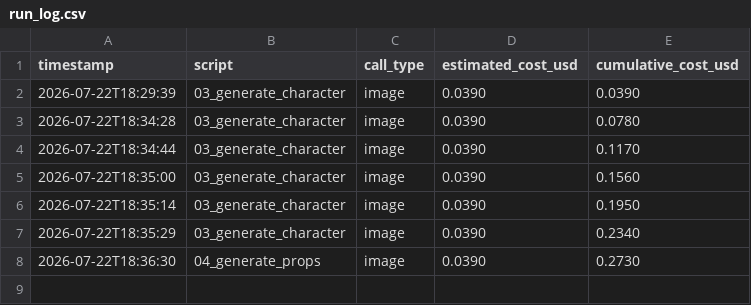
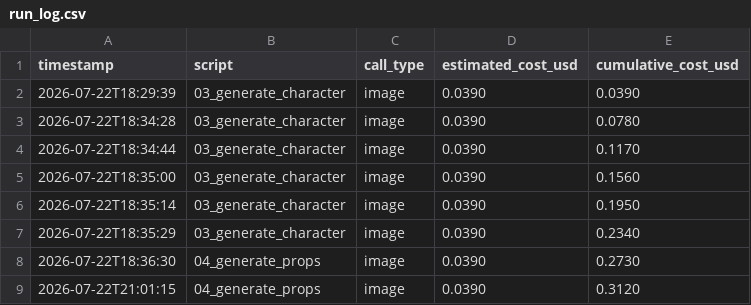
Before and after one commit to chjnett/insta_Auto, a CSV file: logs/run_log.csv, drawn as a sheet.

```diff
--- a/logs/run_log.csv
+++ b/logs/run_log.csv
@@ -8 +8,2 @@ timestamp,script,call_type,estimated_cost_usd,cumulative_cost_usd
 2026-07-22T18:36:30,04_generate_props,image,0.0390,0.2730
+2026-07-22T21:01:15,04_generate_props,image,0.0390,0.3120
```
Also changed, not shown: 1 other file.
